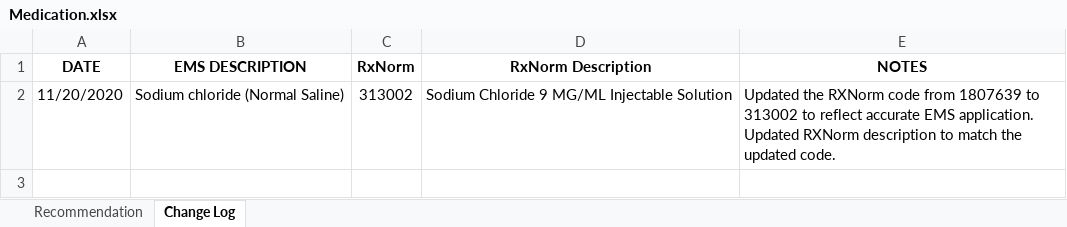
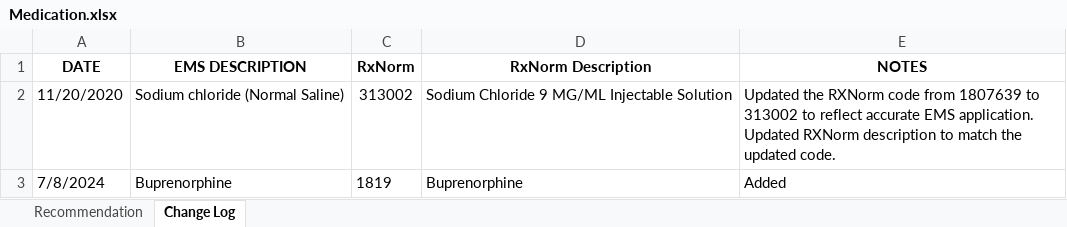
Before and after one commit to peakresponse/nemsis_public, an Excel workbook: DefinedLists/Medication/Medication.xlsx, sheet Change Log, drawn as a sheet; values as stored, in another font and other column widths than the file's, no borders; conditional formats not drawn; the diff names each change by its address in the sheet, - before the commit and + after, or states it on an @@ line.

Commit message:
Added Micro-Mobility Codes to the Cause of Injury List Added Buprenorphine to the Medications List

```diff
--- a/DefinedLists/Medication/Medication.xlsx (sheet Change Log)
+++ b/DefinedLists/Medication/Medication.xlsx (sheet Change Log)
+row 3: 7/8/2024 | Buprenorphine | 1819 | Buprenorphine | Added
```
Also changed, not shown: sheet Recommendation, DefinedLists/CauseOfInjury/CauseOfInjury.xlsx, 6 other files.
